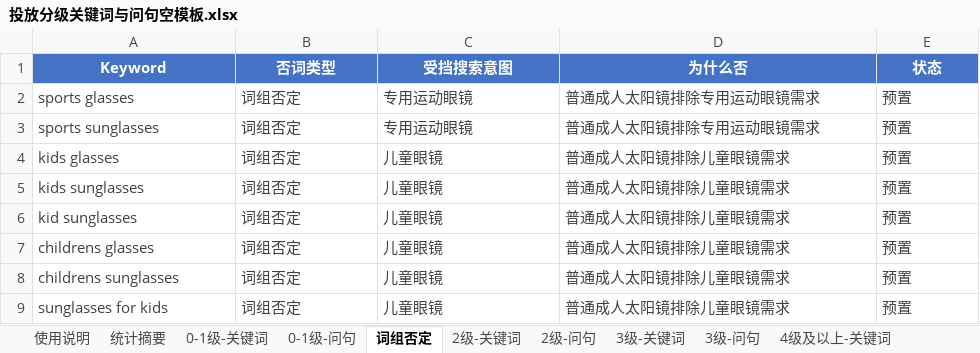
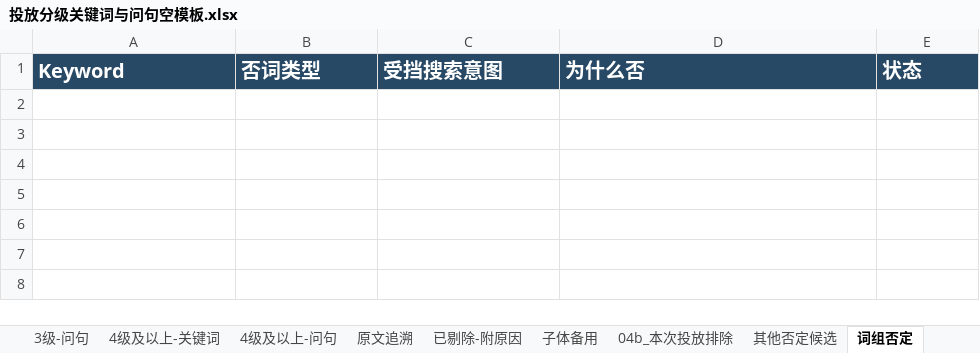
Before and after one commit to Yinglianchun/shici-listing-workflow, an Excel workbook: skills/listing-material-workflow/assets/投放分级关键词与问句空模板.xlsx, sheet 词组否定, drawn as a sheet; values as stored, in another font and other column widths than the file's, no borders; conditional formats and table styles not drawn; the diff names each change by its address in the sheet, - before the commit and + after, or states it on an @@ line.

```diff
--- a/skills/listing-material-workflow/assets/投放分级关键词与问句空模板.xlsx (sheet 词组否定)
+++ b/skills/listing-material-workflow/assets/投放分级关键词与问句空模板.xlsx (sheet 词组否定)
-sheet tab: 0-1级-问句
+sheet tab: 原文追溯
@@ sheet tab order changed: 3级-问句 | 4级及以上-关键词 | 4级及以上-问句 | 原文追溯 | 已剔除-附原因 | 子体备用 | 04b_本次投放排除 | 其他否定候选 | 词组否定 @@
@@ A1:E1 fill: #4472C4 → #284965, text size: larger, alignment: center → left @@
-row 2: sports glasses | 词组否定 | 专用运动眼镜 | 普通成人太阳镜排除专用运动眼镜需求 | 预置
-row 3: sports sunglasses | 词组否定 | 专用运动眼镜 | 普通成人太阳镜排除专用运动眼镜需求 | 预置
-row 4: kids glasses | 词组否定 | 儿童眼镜 | 普通成人太阳镜排除儿童眼镜需求 | 预置
-row 5: kids sunglasses | 词组否定 | 儿童眼镜 | 普通成人太阳镜排除儿童眼镜需求 | 预置
-row 6: kid sunglasses | 词组否定 | 儿童眼镜 | 普通成人太阳镜排除儿童眼镜需求 | 预置
-row 7: childrens glasses | 词组否定 | 儿童眼镜 | 普通成人太阳镜排除儿童眼镜需求 | 预置
-row 8: childrens sunglasses | 词组否定 | 儿童眼镜 | 普通成人太阳镜排除儿童眼镜需求 | 预置
-row 9: sunglasses for kids | 词组否定 | 儿童眼镜 | 普通成人太阳镜排除儿童眼镜需求 | 预置
```
Also changed, not shown: sheet 04b_本次投放排除, sheet 2级-关键词, sheet 3级-关键词, sheet 4级及以上-关键词, sheet 1级-问句, sheet 子体备用, 7 more sheets, other sheet tabs.
